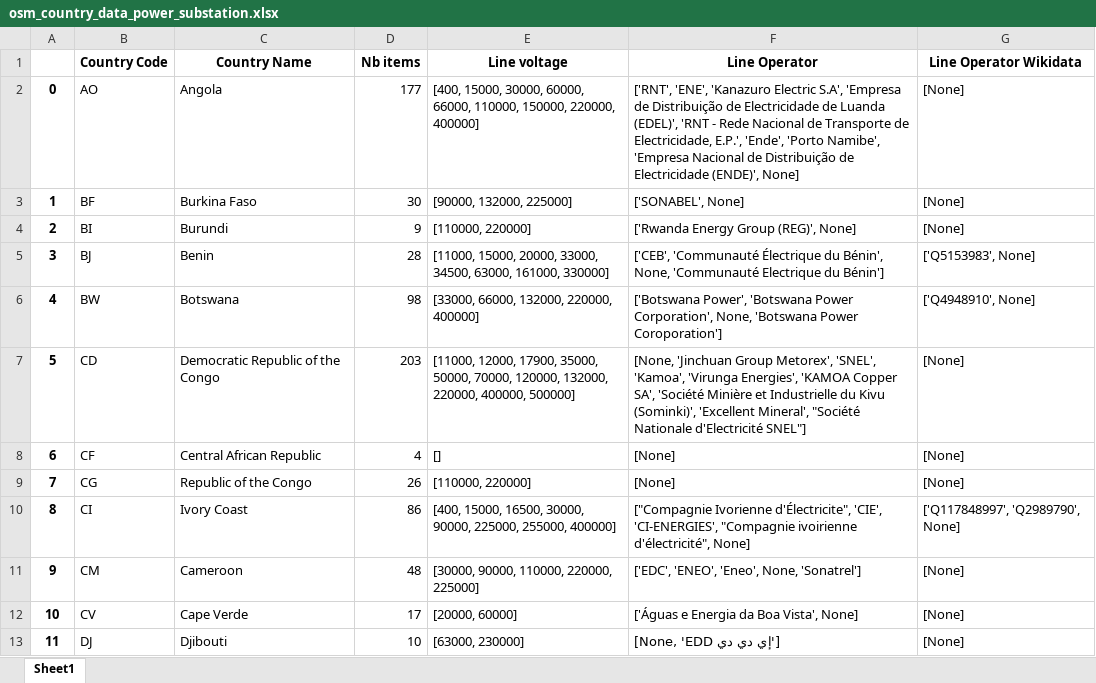
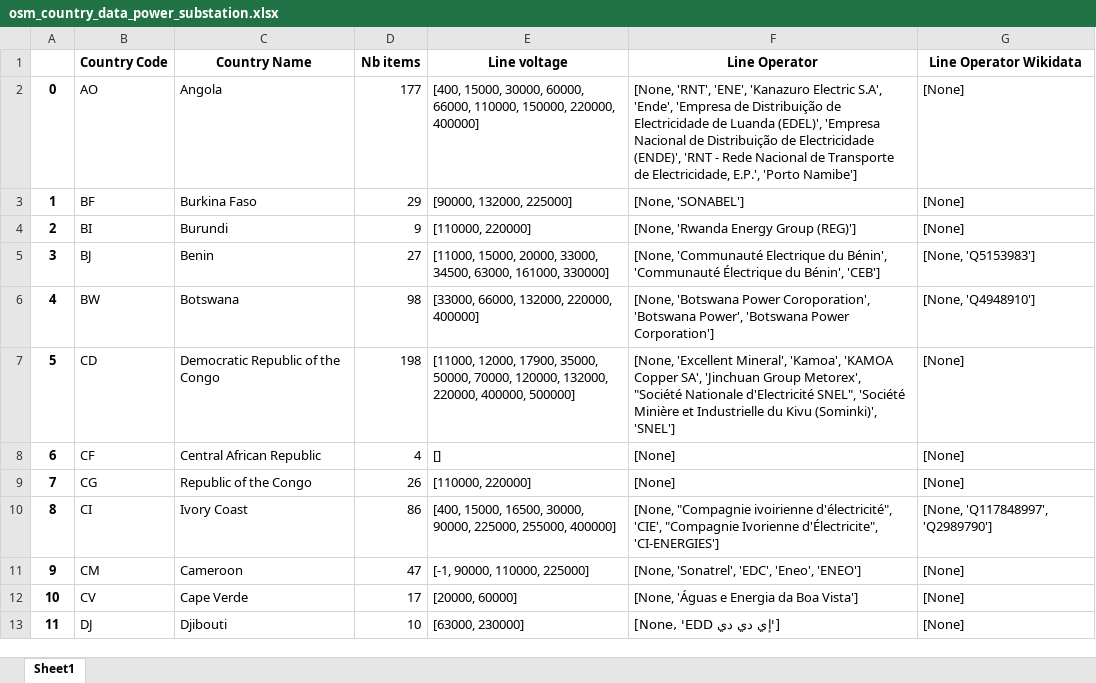
Before and after one commit to ben10dynartio/apps_mapyourgrid, an Excel workbook: voltage_analysis/osm_country_data_power_substation.xlsx, sheet Sheet1, drawn as a sheet; only a part is shown; values as stored, in another font and other column widths than the file's, no borders; the diff covers the shown part only; the diff names each change by its address in the sheet, - before the commit and + after, or states it on an @@ line.

```diff
--- a/voltage_analysis/osm_country_data_power_substation.xlsx (sheet Sheet1)
+++ b/voltage_analysis/osm_country_data_power_substation.xlsx (sheet Sheet1)
-F2 (Line Operator): ['RNT', 'ENE', 'Kanazuro Electric S.A', 'Empresa de Distribuição de Electricidade de Luanda (EDEL)', 'RNT - Rede Nacional de Transporte de Electricidade, E.P.', 'Ende', 'Porto Namibe', 'Empresa Nacional de Distribuição de Electricidade (ENDE)', None]
+F2 (Line Operator): [None, 'RNT', 'ENE', 'Kanazuro Electric S.A', 'Ende', 'Empresa de Distribuição de Electricidade de Luanda (EDEL)', 'Empresa Nacional de Distribuição de Electricidade (ENDE)', 'RNT - Rede Nacional de Transporte de Electricidade, E.P.', 'Porto Namibe']
-D3 (Nb items): 30
+D3 (Nb items): 29
-F3 (Line Operator): ['SONABEL', None]
+F3 (Line Operator): [None, 'SONABEL']
-F4 (Line Operator): ['Rwanda Energy Group (REG)', None]
+F4 (Line Operator): [None, 'Rwanda Energy Group (REG)']
-D5 (Nb items): 28
+D5 (Nb items): 27
-F5 (Line Operator): ['CEB', 'Communauté Électrique du Bénin', None, 'Communauté Electrique du Bénin']
+F5 (Line Operator): [None, 'Communauté Electrique du Bénin', 'Communauté Électrique du Bénin', 'CEB']
-G5 (Line Operator Wikidata): ['Q5153983', None]
+G5 (Line Operator Wikidata): [None, 'Q5153983']
-F6 (Line Operator): ['Botswana Power', 'Botswana Power Corporation', None, 'Botswana Power Coroporation']
+F6 (Line Operator): [None, 'Botswana Power Coroporation', 'Botswana Power', 'Botswana Power Corporation']
-G6 (Line Operator Wikidata): ['Q4948910', None]
+G6 (Line Operator Wikidata): [None, 'Q4948910']
-D7 (Nb items): 203
+D7 (Nb items): 198
-F7 (Line Operator): [None, 'Jinchuan Group Metorex', 'SNEL', 'Kamoa', 'Virunga Energies', 'KAMOA Copper SA', 'Société Minière et Industrielle du Kivu (Sominki)', 'Excellent Mineral', "Société Nationale d'Electricité SNEL"]
+F7 (Line Operator): [None, 'Excellent Mineral', 'Kamoa', 'KAMOA Copper SA', 'Jinchuan Group Metorex', "Société Nationale d'Electricité SNEL", 'Société Minière et Industrielle du Kivu (Sominki)', 'SNEL']
-F10 (Line Operator): ["Compagnie Ivorienne d'Électricite", 'CIE', 'CI-ENERGIES', "Compagnie ivoirienne d'électricité", None]
+F10 (Line Operator): [None, "Compagnie ivoirienne d'électricité", 'CIE', "Compagnie Ivorienne d'Électricite", 'CI-ENERGIES']
-G10 (Line Operator Wikidata): ['Q117848997', 'Q2989790', None]
+G10 (Line Operator Wikidata): [None, 'Q117848997', 'Q2989790']
-D11 (Nb items): 48
+D11 (Nb items): 47
-E11 (Line voltage): [30000, 90000, 110000, 220000, 225000]
+E11 (Line voltage): [-1, 90000, 110000, 225000]
-F11 (Line Operator): ['EDC', 'ENEO', 'Eneo', None, 'Sonatrel']
+F11 (Line Operator): [None, 'Sonatrel', 'EDC', 'Eneo', 'ENEO']
-F12 (Line Operator): ['Águas e Energia da Boa Vista', None]
+F12 (Line Operator): [None, 'Águas e Energia da Boa Vista']
```
Also changed, not shown: 321 edited cells elsewhere in this sheet, voltage_analysis/osm_country_data_power_line.xlsx, 12 other files.
